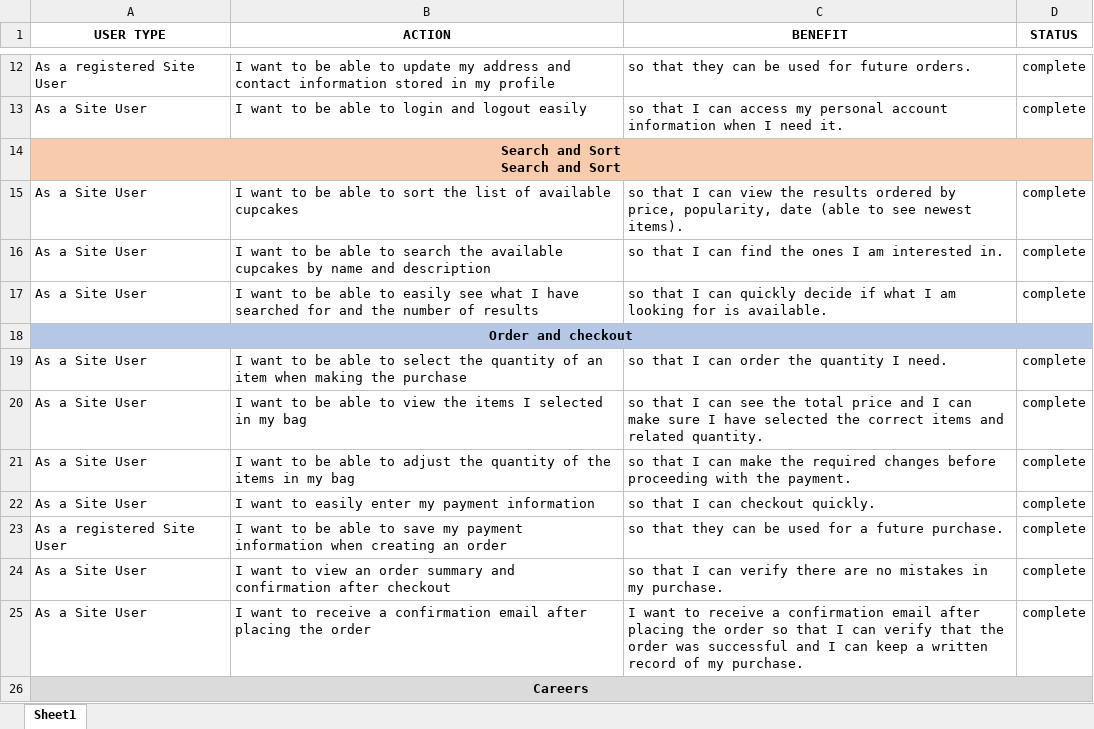
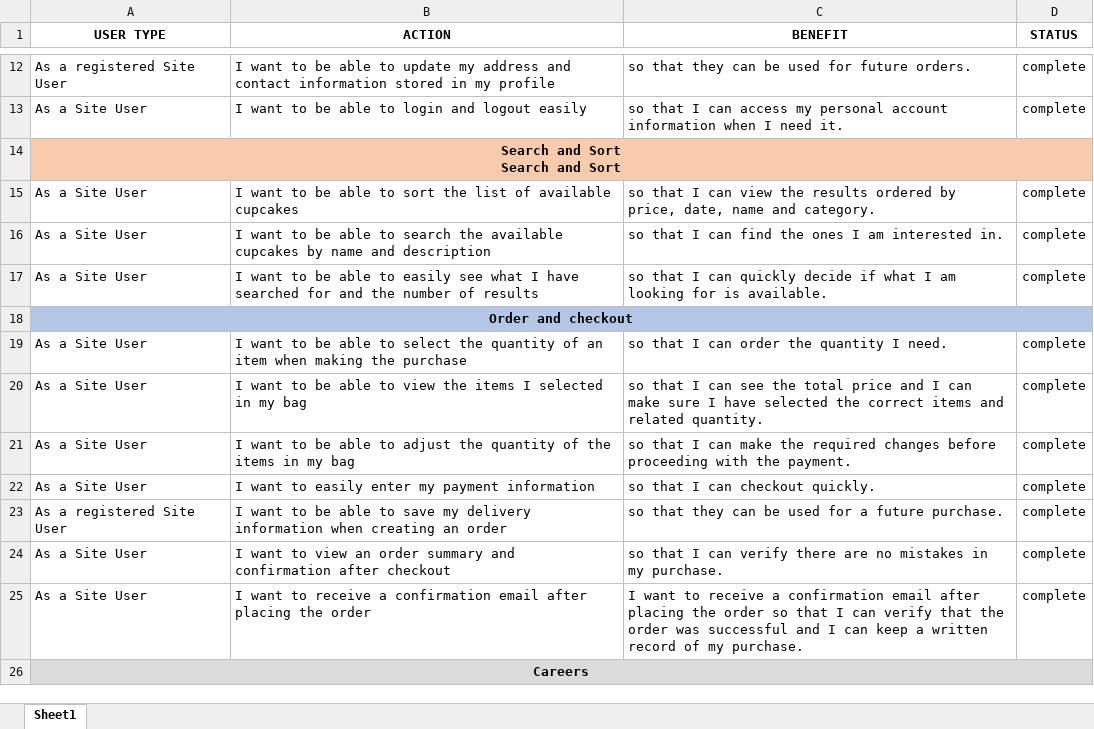
Before and after one commit to Paola62010/just-cupcakes, an Excel workbook: readme-testing-images/User-Stories.xlsx, sheet Sheet1, drawn as a sheet; only a part is shown, gaps mark what is left out; values as stored, in another font and other column widths than the file's, no borders; the diff names each change by its address in the sheet, - before the commit and + after, or states it on an @@ line.

Commit message:
Add user stories testing in testing.md

```diff
--- a/readme-testing-images/User-Stories.xlsx (sheet Sheet1)
+++ b/readme-testing-images/User-Stories.xlsx (sheet Sheet1)
-C15 (BENEFIT): …by price, popularity, date (able to see newest items).
+C15 (BENEFIT): …by price, date, name and category.
-B23 (ACTION): …save my payment information when…
+B23 (ACTION): …save my delivery information when…
```
Also changed, not shown: 2 other files.
